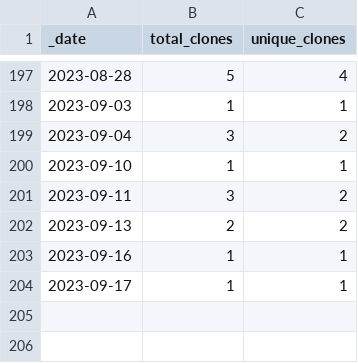
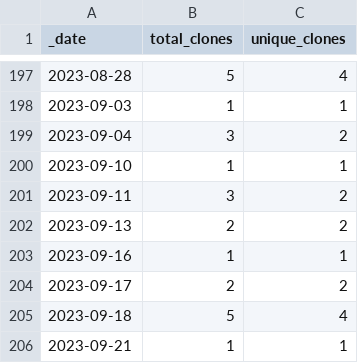
Before and after one commit to roberts-farm-of-ideas/10, a CSV file: traffic/clones.csv, drawn as a sheet; only a part is shown, gaps mark what is left out.

Commit message:
GitHub traffic

```diff
--- a/traffic/clones.csv
+++ b/traffic/clones.csv
@@ -203,2 +203,4 @@ _date,total_clones,unique_clones
 2023-09-16,1,1
-2023-09-17,1,1
+2023-09-17,2,2
+2023-09-18,5,4
+2023-09-21,1,1
```
Also changed, not shown: 1 other file.
